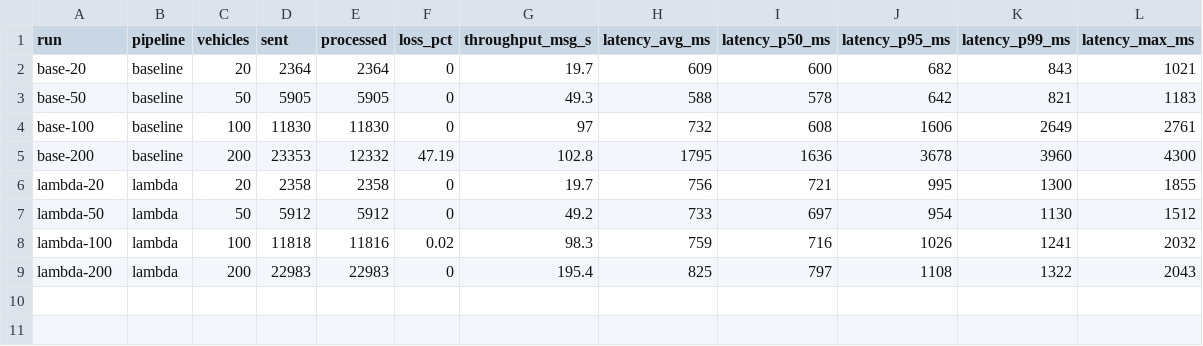
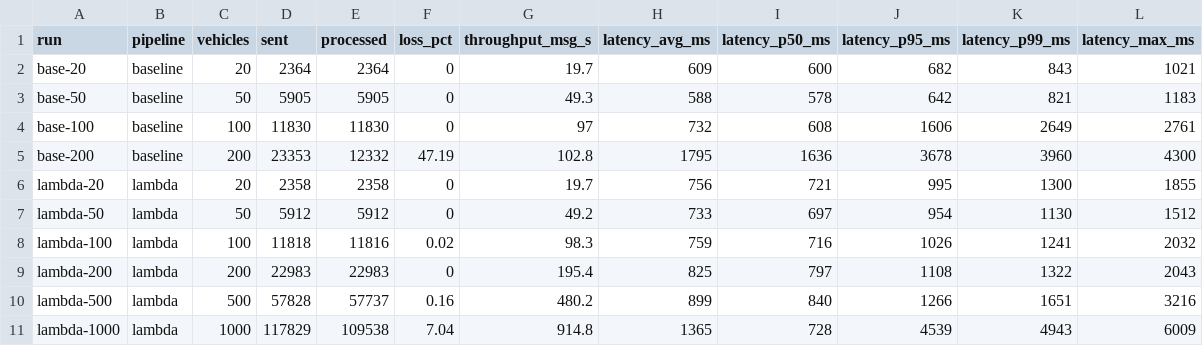
Before and after one commit to RemaR224/smart-transit, a CSV file: results/summary.csv, drawn as a sheet; the diff names each change by its address in the sheet, - before the commit and + after, or states it on an @@ line.

Commit message:
Add 500 and 1000 vehicle stress tests

```diff
--- a/results/summary.csv
+++ b/results/summary.csv
+row 10: lambda-500 | lambda | 500 | 57828 | 57737 | 0.16 | 480.2 | 899 | 840 | 1266 | 1651 | 3216
+row 11: lambda-1000 | lambda | 1000 | 117829 | 109538 | 7.04 | 914.8 | 1365 | 728 | 4539 | 4943 | 6009
```
Also changed, not shown: 8 other files.
